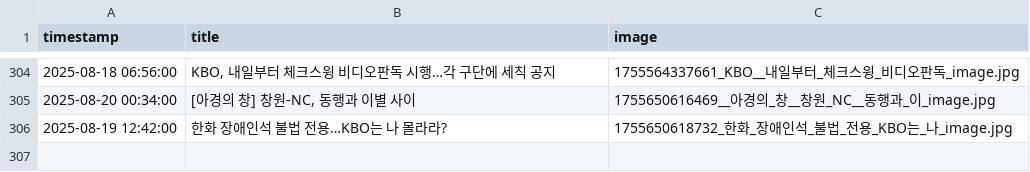
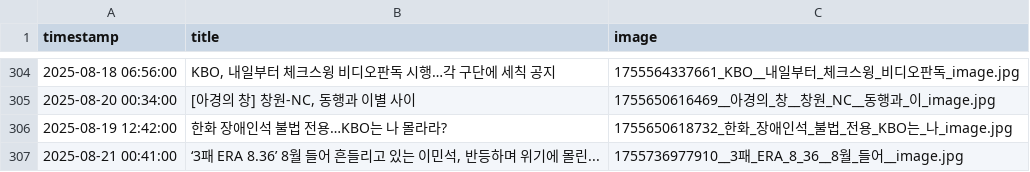
Before and after one commit to thousandyehyang-archive/kbo-news-crawl, a CSV file: baseball_news.csv, drawn as a sheet; only a part is shown, gaps mark what is left out.

```diff
--- a/baseball_news.csv
+++ b/baseball_news.csv
@@ -306 +306,2 @@ timestamp,title,image
 2025-08-19 12:42:00,"한화 장애인석 불법 전용…KBO는 나 몰라라?",1755650618732_한화_장애인석_불법_전용_KBO는_나_image.jpg
+2025-08-21 00:41:00,"‘3패 ERA 8.36’ 8월 들어 흔들리고 있는 이민석, 반등하며 위기에 몰린...",1755736977910__3패_ERA_8_36__8월_들어__image.jpg
```
Also changed, not shown: 3 other files.
